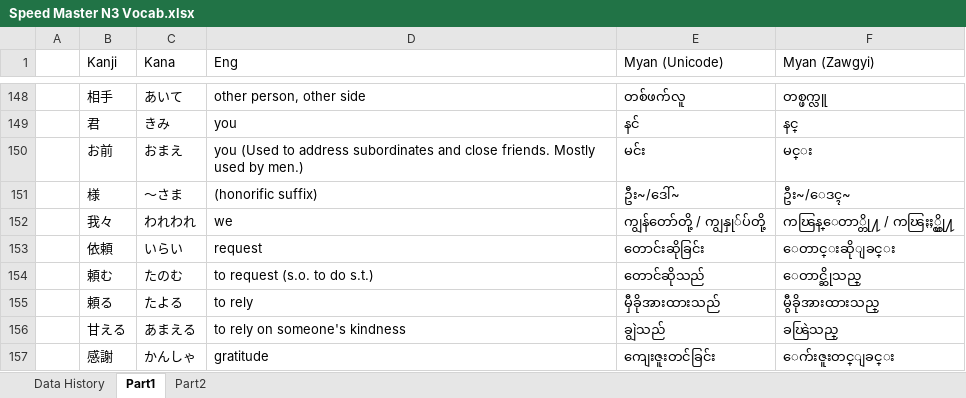
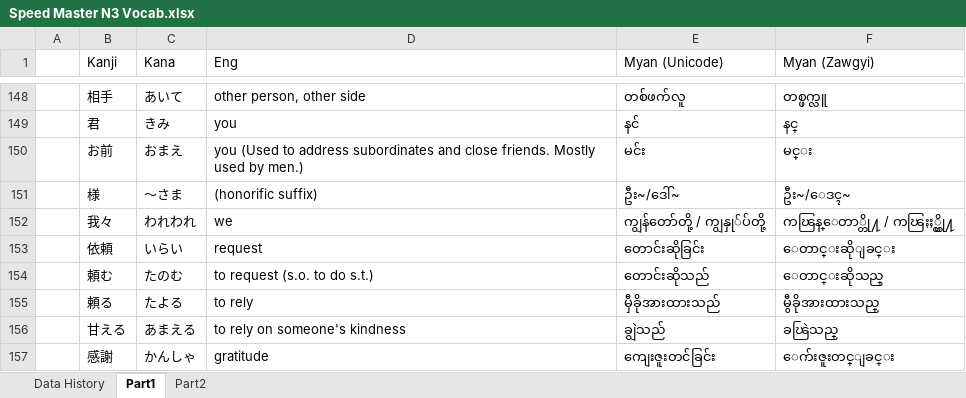
Before and after one commit to zawtunlatt/memrise-japanese-courses, an Excel workbook: preparing/Speed Master N3 Vocab.xlsx, sheet Part1, drawn as a sheet; only a part is shown, gaps mark what is left out; values as stored, in another font and other column widths than the file's, no borders; the diff names each change by its address in the sheet, - before the commit and + after, or states it on an @@ line.

```diff
--- a/preparing/Speed Master N3 Vocab.xlsx (sheet Part1)
+++ b/preparing/Speed Master N3 Vocab.xlsx (sheet Part1)
-E154 (Myan (Unicode)): တောင်ဆိုသည်
+E154 (Myan (Unicode)): တောင်းဆိုသည်
-F154 (Myan (Zawgyi)): ေတာင္ဆိုသည္
+F154 (Myan (Zawgyi)): ေတာင္းဆိုသည္
```
Also changed, not shown: sheet Data History.
